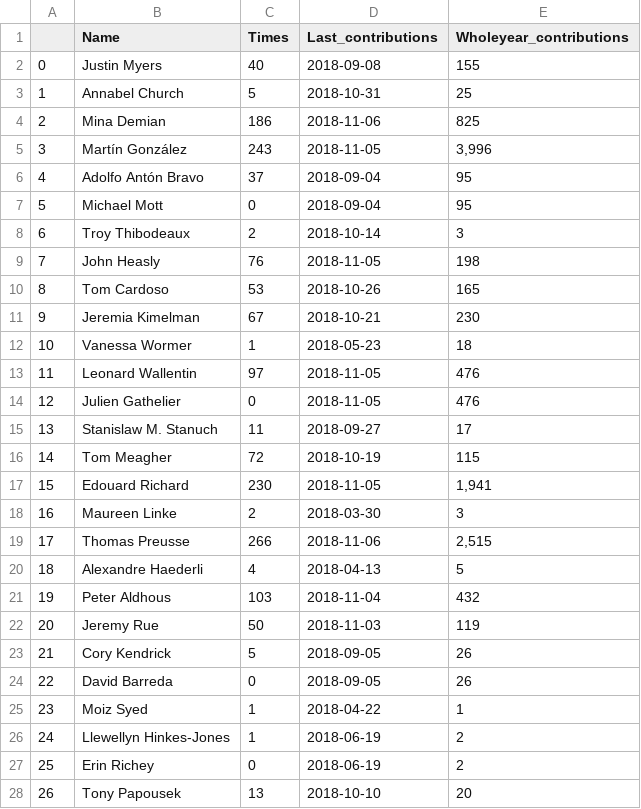
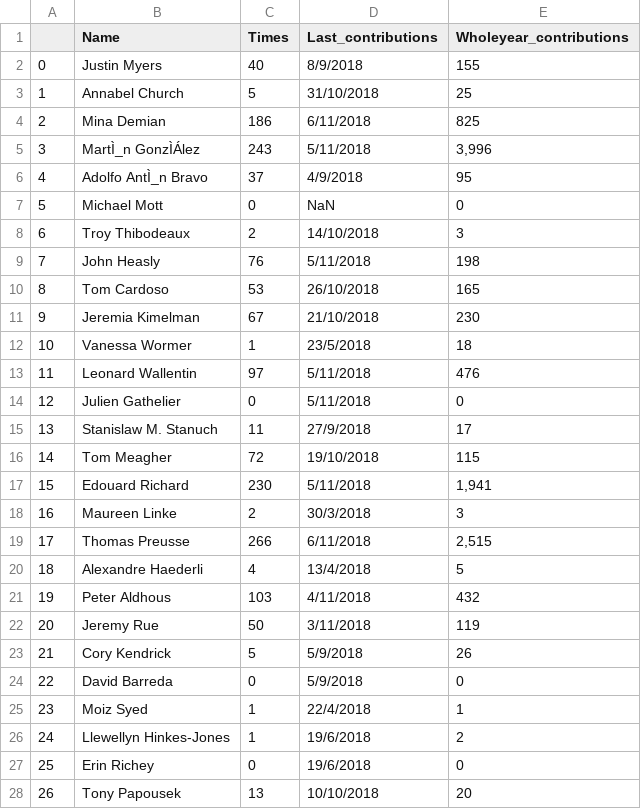
Before and after one commit to ConnorLi96/python-data-assignments, a CSV file: assignment2/References/Github_Analysis.csv, drawn as a sheet; only a part is shown; the diff covers the shown part only; the diff names each change by its address in the sheet, - before the commit and + after, or states it on an @@ line.

```diff
--- a/assignment2/References/Github_Analysis.csv
+++ b/assignment2/References/Github_Analysis.csv
-D2 (Last_contributions): 2018-09-08
+D2 (Last_contributions): 8/9/2018
-D3 (Last_contributions): 2018-10-31
+D3 (Last_contributions): 31/10/2018
-D4 (Last_contributions): 2018-11-06
+D4 (Last_contributions): 6/11/2018
-B5 (Name): Martín González
+B5 (Name): MartÌ_n GonzÌÁlez
-D5 (Last_contributions): 2018-11-05
+D5 (Last_contributions): 5/11/2018
-B6 (Name): Adolfo Antón Bravo
+B6 (Name): Adolfo AntÌ_n Bravo
-D6 (Last_contributions): 2018-09-04
+D6 (Last_contributions): 4/9/2018
-D7 (Last_contributions): 2018-09-04
+D7 (Last_contributions): NaN
-E7 (Wholeyear_contributions): 95
+E7 (Wholeyear_contributions): 0
-D8 (Last_contributions): 2018-10-14
+D8 (Last_contributions): 14/10/2018
-D9 (Last_contributions): 2018-11-05
+D9 (Last_contributions): 5/11/2018
-D10 (Last_contributions): 2018-10-26
+D10 (Last_contributions): 26/10/2018
-D11 (Last_contributions): 2018-10-21
+D11 (Last_contributions): 21/10/2018
-D12 (Last_contributions): 2018-05-23
+D12 (Last_contributions): 23/5/2018
-D13:D14 (Last_contributions): 2018-11-05
+D13:D14 (Last_contributions): 5/11/2018
-E14 (Wholeyear_contributions): 476
+E14 (Wholeyear_contributions): 0
-D15 (Last_contributions): 2018-09-27
+D15 (Last_contributions): 27/9/2018
-D16 (Last_contributions): 2018-10-19
+D16 (Last_contributions): 19/10/2018
-D17 (Last_contributions): 2018-11-05
+D17 (Last_contributions): 5/11/2018
-D18 (Last_contributions): 2018-03-30
+D18 (Last_contributions): 30/3/2018
-D19 (Last_contributions): 2018-11-06
+D19 (Last_contributions): 6/11/2018
-D20 (Last_contributions): 2018-04-13
+D20 (Last_contributions): 13/4/2018
-D21 (Last_contributions): 2018-11-04
+D21 (Last_contributions): 4/11/2018
-D22 (Last_contributions): 2018-11-03
+D22 (Last_contributions): 3/11/2018
-D23:D24 (Last_contributions): 2018-09-05
+D23:D24 (Last_contributions): 5/9/2018
-E24 (Wholeyear_contributions): 26
+E24 (Wholeyear_contributions): 0
-D25 (Last_contributions): 2018-04-22
+D25 (Last_contributions): 22/4/2018
-D26:D27 (Last_contributions): 2018-06-19
+D26:D27 (Last_contributions): 19/6/2018
-E27 (Wholeyear_contributions): 2
+E27 (Wholeyear_contributions): 0
-D28 (Last_contributions): 2018-10-10
+D28 (Last_contributions): 10/10/2018
```
Also changed, not shown: 90 edited cells elsewhere in this file, 3 other files.
